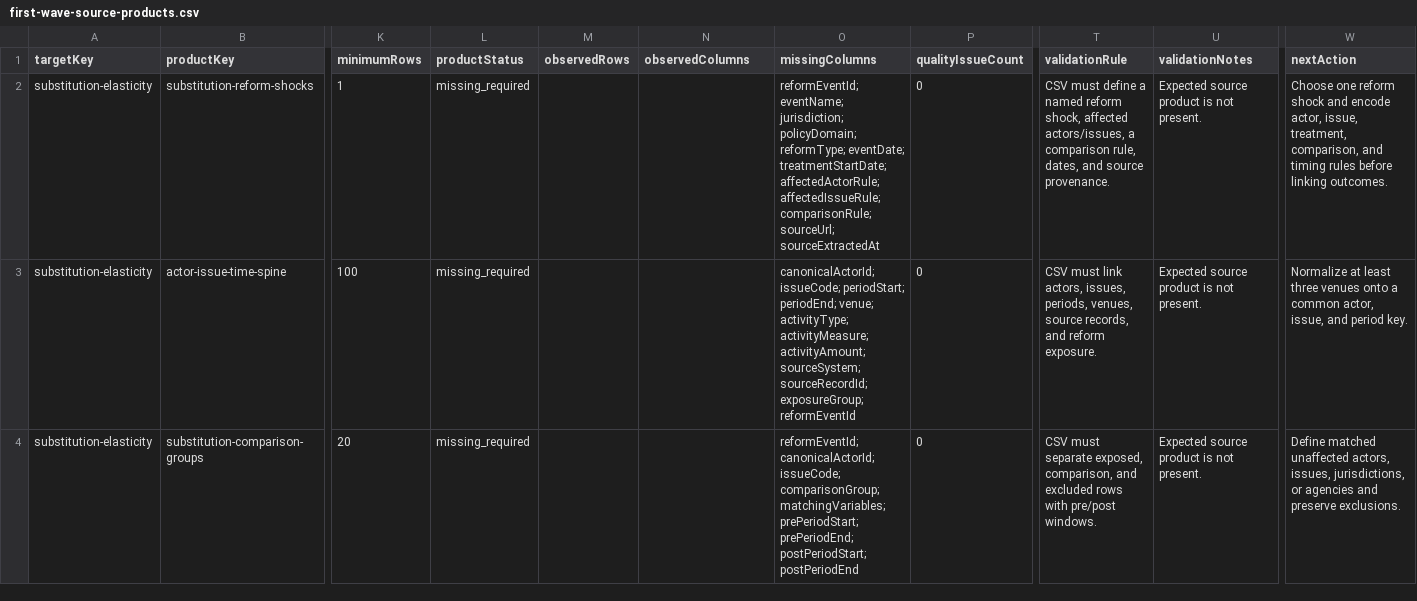
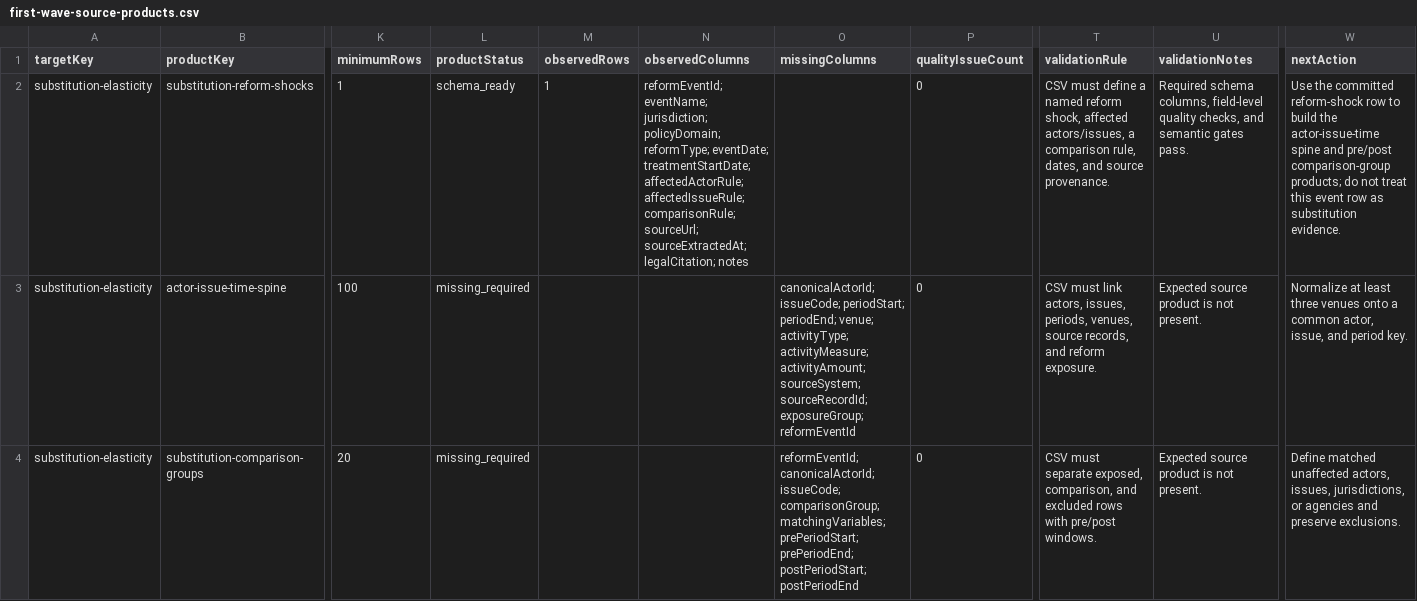
Before and after one commit to Jacoba1100254352/lobby-capture-simulator, a CSV file: reports/first-wave-source-products.csv, drawn as a sheet; only a part is shown, gaps mark what is left out; the diff covers the shown part only; the diff names each change by its address in the sheet, - before the commit and + after, or states it on an @@ line.

```diff
--- a/reports/first-wave-source-products.csv
+++ b/reports/first-wave-source-products.csv
-L2 (productStatus): missing_required
+L2 (productStatus): schema_ready
-M2 (observedRows): (empty)
+M2 (observedRows): 1
-N2 (observedColumns): (empty)
+N2 (observedColumns): reformEventId; eventName; jurisdiction; policyDomain; reformType; eventDate; treatmentStartDate; affectedActorRule; affectedIssueRule; comparisonRule; sourceUrl; sourceExtractedAt; legalCitation; notes
-O2 (missingColumns): reformEventId; eventName; jurisdiction; policyDomain; reformType; eventDate; treatmentStartDate; affectedActorRule; affectedIssueRule; comparisonRule; sourceUrl; sourceExtractedAt
+O2 (missingColumns): (empty)
-U2 (validationNotes): Expected source product is not present.
+U2 (validationNotes): Required schema columns, field-level quality checks, and semantic gates pass.
-W2 (nextAction): Choose one reform shock and encode actor, issue, treatment, comparison, and timing rules before linking outcomes.
+W2 (nextAction): Use the committed reform-shock row to build the actor-issue-time spine and pre/post comparison-group products; do not treat this event row as substitution evidence.
```
Also changed, not shown: 1 edited cell elsewhere in this file, reports/archive-handoff-manifest.csv, reports/doi-deposit-readiness.csv, 36 other files.
